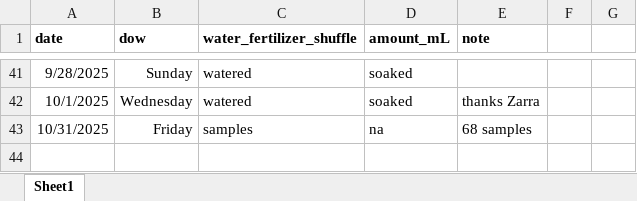
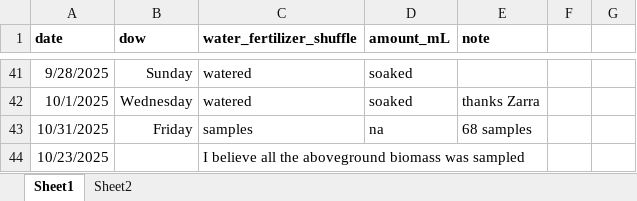
Before and after one commit to Monikell/2025_g34p, an Excel workbook: logs/general_schedule_mk.xlsx, sheet Sheet1, drawn as a sheet; only a part is shown, gaps mark what is left out; values as stored, in another font and other column widths than the file's, no borders; the diff names each change by its address in the sheet, - before the commit and + after, or states it on an @@ line.

```diff
--- a/logs/general_schedule_mk.xlsx (sheet Sheet1)
+++ b/logs/general_schedule_mk.xlsx (sheet Sheet1)
+sheet tab: Sheet2
+row 44: 10/23/2025 |  | I believe all the aboveground biomass was sampled
```
Also changed, not shown: 5 other files.
